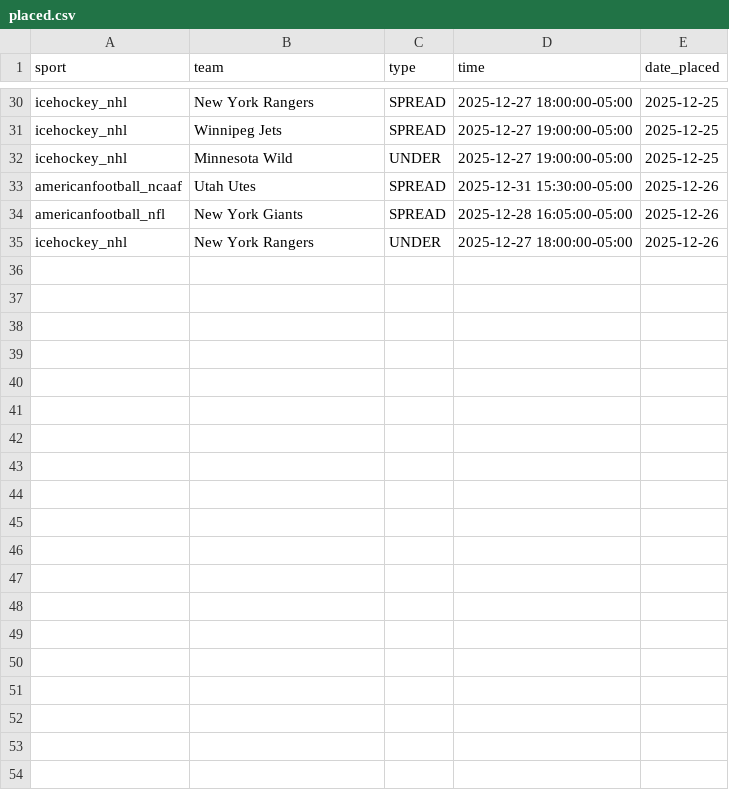
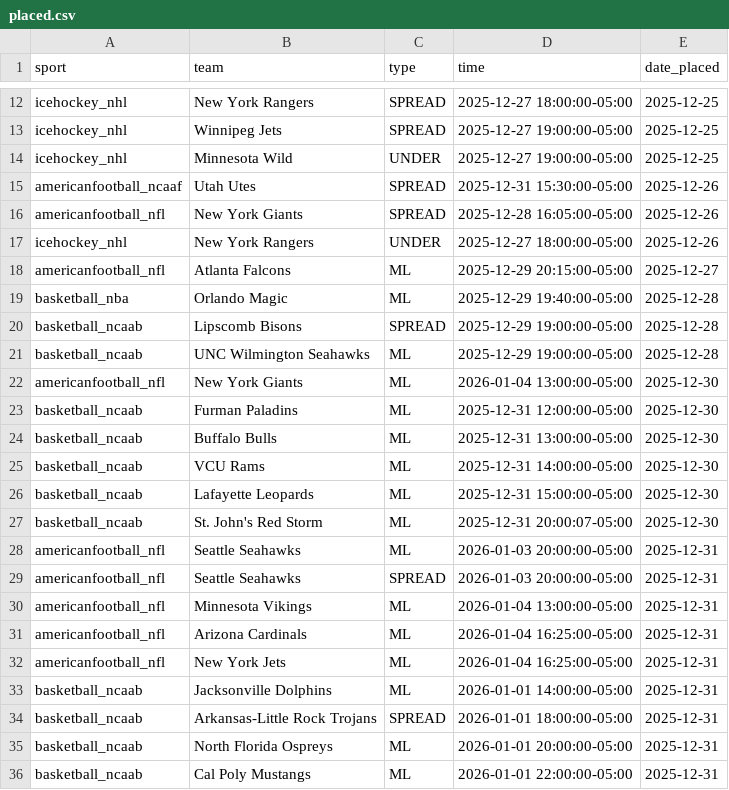
Before and after one commit to trevorscholz1/Portfolio, a CSV file: daily_lockz/models/placed.csv, drawn as a sheet; only a part is shown, gaps mark what is left out; the diff covers the shown part only.

```diff
--- a/daily_lockz/models/placed.csv
+++ b/daily_lockz/models/placed.csv
@@ -35 +17,20 @@ americanfootball_nfl,New York Giants,SPREAD,2025-12-28 16:05:00-05:00,2025-12-26
 icehockey_nhl,New York Rangers,UNDER,2025-12-27 18:00:00-05:00,2025-12-26
+americanfootball_nfl,Atlanta Falcons,ML,2025-12-29 20:15:00-05:00,2025-12-27
+basketball_nba,Orlando Magic,ML,2025-12-29 19:40:00-05:00,2025-12-28
+basketball_ncaab,Lipscomb Bisons,SPREAD,2025-12-29 19:00:00-05:00,2025-12-28
+basketball_ncaab,UNC Wilmington Seahawks,ML,2025-12-29 19:00:00-05:00,2025-12-28
+americanfootball_nfl,New York Giants,ML,2026-01-04 13:00:00-05:00,2025-12-30
+basketball_ncaab,Furman Paladins,ML,2025-12-31 12:00:00-05:00,2025-12-30
+basketball_ncaab,Buffalo Bulls,ML,2025-12-31 13:00:00-05:00,2025-12-30
+basketball_ncaab,VCU Rams,ML,2025-12-31 14:00:00-05:00,2025-12-30
+basketball_ncaab,Lafayette Leopards,ML,2025-12-31 15:00:00-05:00,2025-12-30
+basketball_ncaab,St. John's Red Storm,ML,2025-12-31 20:00:07-05:00,2025-12-30
+americanfootball_nfl,Seattle Seahawks,ML,2026-01-03 20:00:00-05:00,2025-12-31
+americanfootball_nfl,Seattle Seahawks,SPREAD,2026-01-03 20:00:00-05:00,2025-12-31
+americanfootball_nfl,Minnesota Vikings,ML,2026-01-04 13:00:00-05:00,2025-12-31
+americanfootball_nfl,Arizona Cardinals,ML,2026-01-04 16:25:00-05:00,2025-12-31
+americanfootball_nfl,New York Jets,ML,2026-01-04 16:25:00-05:00,2025-12-31
+basketball_ncaab,Jacksonville Dolphins,ML,2026-01-01 14:00:00-05:00,2025-12-31
+basketball_ncaab,Arkansas-Little Rock Trojans,SPREAD,2026-01-01 18:00:00-05:00,2025-12-31
+basketball_ncaab,North Florida Ospreys,ML,2026-01-01 20:00:00-05:00,2025-12-31
+basketball_ncaab,Cal Poly Mustangs,ML,2026-01-01 22:00:00-05:00,2025-12-31
```
Also changed, not shown: 18 removed rows elsewhere in this file, 4 other files.
